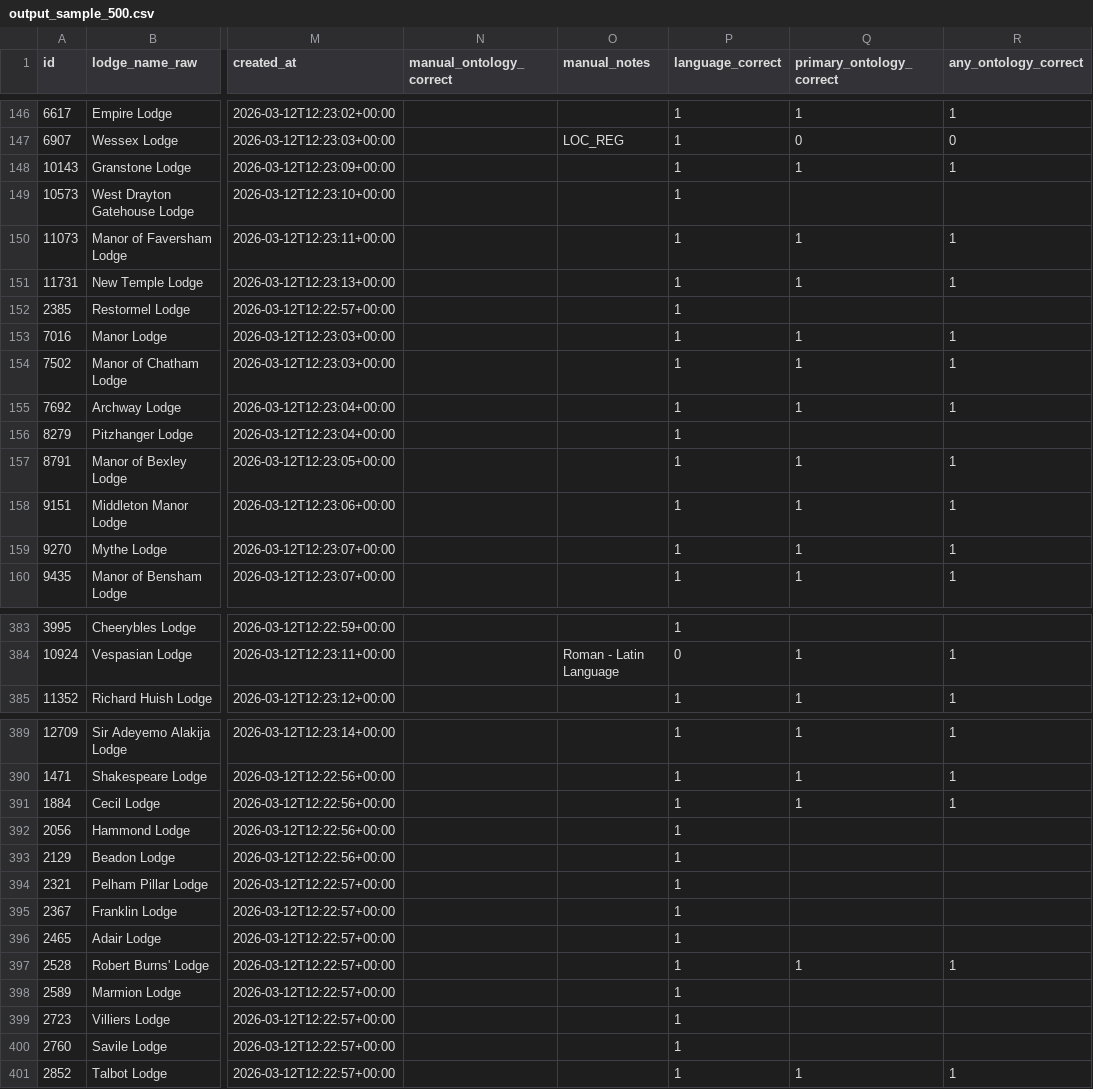
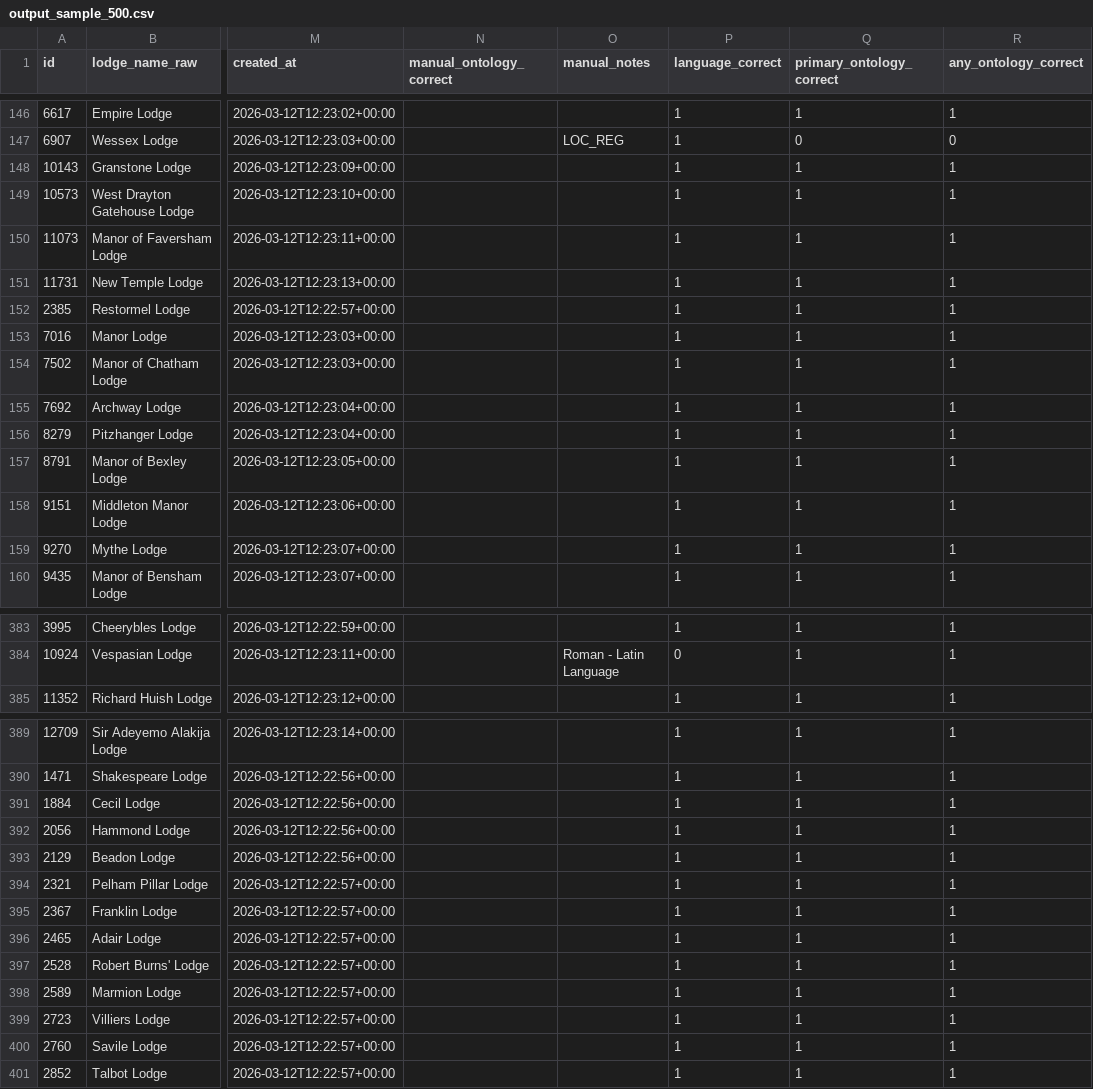
Before and after one commit to mjtriggs/lodge_classifier, a CSV file: claude_classifier/data/output/output_sample_500.csv, drawn as a sheet; only a part is shown, gaps mark what is left out; the diff covers the shown part only; the diff names each change by its address in the sheet, - before the commit and + after, or states it on an @@ line.

```diff
--- a/claude_classifier/data/output/output_sample_500.csv
+++ b/claude_classifier/data/output/output_sample_500.csv
-Q149 (primary_ontology_correct): (empty)
+Q149 (primary_ontology_correct): 1
-R149 (any_ontology_correct): (empty)
+R149 (any_ontology_correct): 1
-Q152 (primary_ontology_correct): (empty)
+Q152 (primary_ontology_correct): 1
-R152 (any_ontology_correct): (empty)
+R152 (any_ontology_correct): 1
-Q156 (primary_ontology_correct): (empty)
+Q156 (primary_ontology_correct): 1
-R156 (any_ontology_correct): (empty)
+R156 (any_ontology_correct): 1
-Q383 (primary_ontology_correct): (empty)
+Q383 (primary_ontology_correct): 1
-R383 (any_ontology_correct): (empty)
+R383 (any_ontology_correct): 1
-Q392:Q396 (primary_ontology_correct): (empty)
+Q392:Q396 (primary_ontology_correct): 1
-R392:R396 (any_ontology_correct): (empty)
+R392:R396 (any_ontology_correct): 1
-Q398:Q400 (primary_ontology_correct): (empty)
+Q398:Q400 (primary_ontology_correct): 1
-R398:R400 (any_ontology_correct): (empty)
+R398:R400 (any_ontology_correct): 1
```
Also changed, not shown: 94 edited cells elsewhere in this file.
